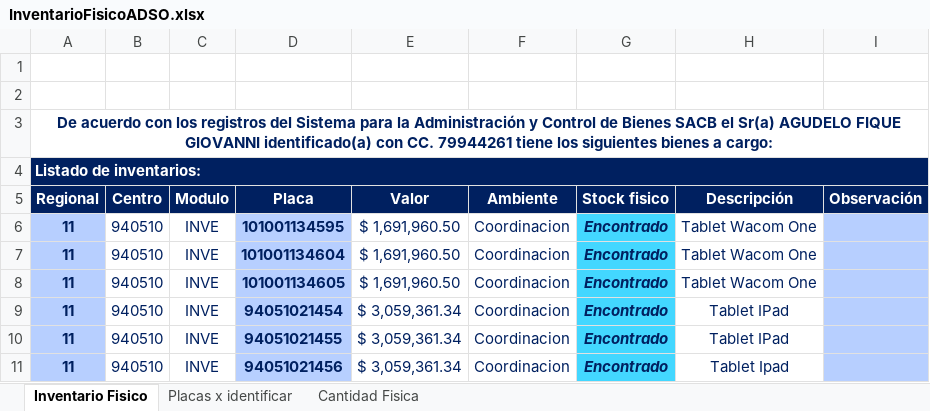
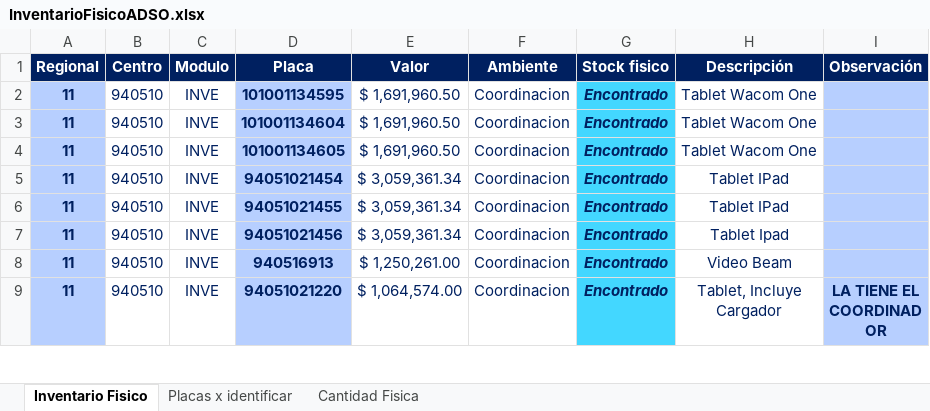
Before and after one commit to ADSOJAVIERCAMPOS/INVENTARIO, an Excel workbook: inventario-front/public/InventarioFisicoADSO.xlsx, sheet Inventario Fisico, drawn as a sheet; only a part is shown; the shorter side is filled out with more unchanged rows; values as stored, in another font and other column widths than the file's, no borders; charts and pictures not drawn; ↵ is a line break in a cell; the diff names each change by its address in the sheet, - before the commit and + after, or states it on an @@ line.

```diff
--- a/inventario-front/public/InventarioFisicoADSO.xlsx (sheet Inventario Fisico)
+++ b/inventario-front/public/InventarioFisicoADSO.xlsx (sheet Inventario Fisico)
-row 1: (empty)
-row 2: (empty)
-row 3: De acuerdo con los registros del Sistema para la Administración y Control de Bienes SACB el Sr(a) AGUDELO FIQUE ↵ GIOVANNI identificado(a) con CC. 79944261 tiene los siguientes bienes a cargo:
-row 4: Listado de inventarios:
```
Also changed, not shown: charts or pictures, 4 other files.
